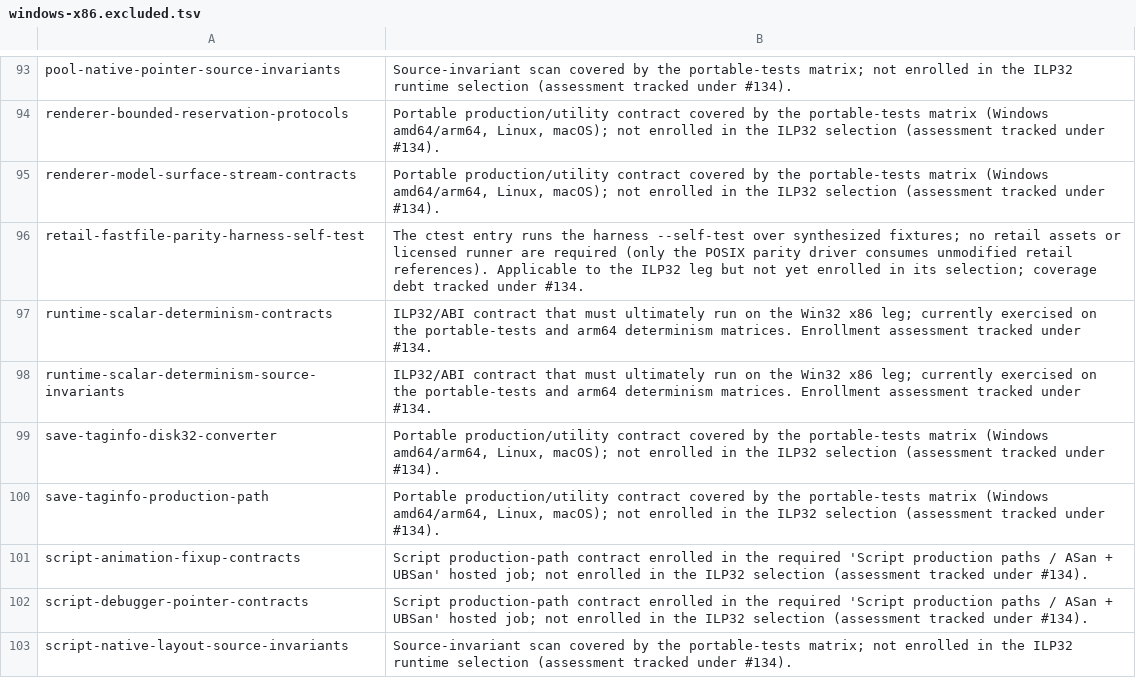
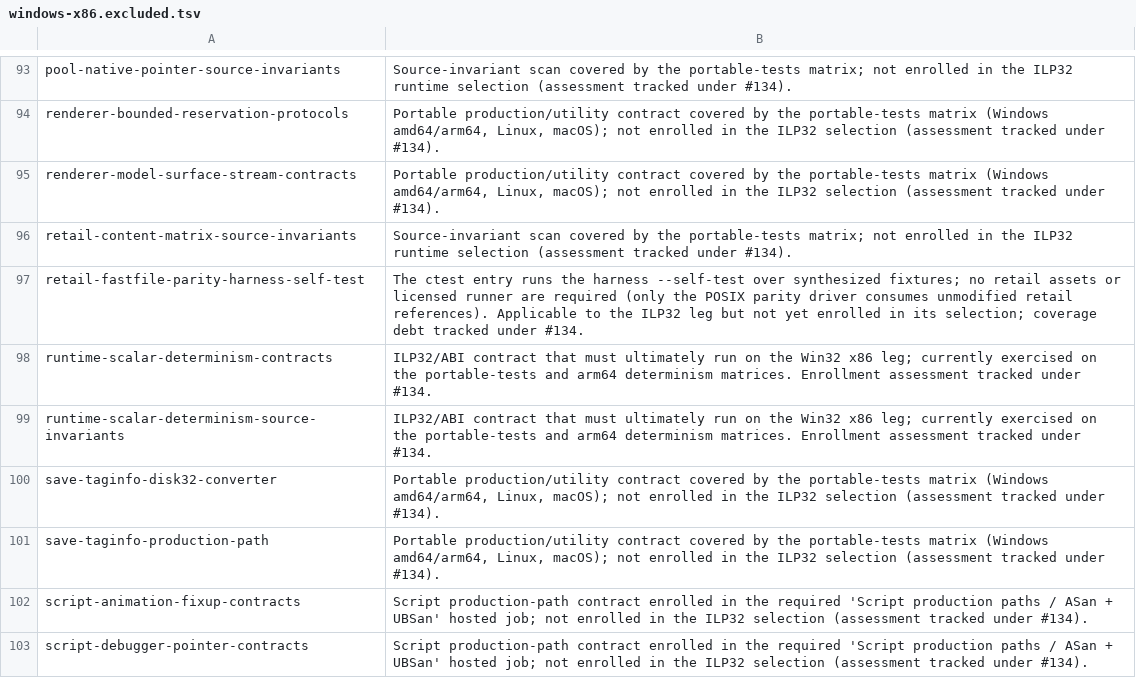
Before and after one commit to jm2/kisakcod, a TSV file: scripts/ci/test-selection/windows-x86.excluded.tsv, drawn as a sheet; only a part is shown, gaps mark what is left out; the shorter side is filled out with more unchanged rows.

Commit message:
fix(ci): classify retail-content-matrix-source-invariants in the selection manifests (ki-vcqh)
Hosted CI at d7feed49 failed on three jobs (Windows x86 Release/Debug and
portable-tests / Linux amd64) with the same fail-closed verdict from
check-test-selection.py: the merge-ref checkout discovers
retail-content-matrix-source-invariants (added to master by PR #149,
merge 8c9664dc, tests/CMakeLists.txt) but the sealed 238-entry inventory
did not classify it, so the checker refused instead of letting a test
silently escape the manifests.

The test is a pure CMake -P source scan over docs/RETAIL_CONTENT_MATRIX.md
with no binary execution and registers unconditionally, so it is portable
and discovered on every leg. Classify it accordingly: add it to
portable-inventory.txt (238 -> 239, keeping the inventory equal to real
discovery under --discovered-scope exact) and list it in
windows-x86.excluded.tsv with the established source-invariant reason
(scan covered by the portable-tests matrix; not enrolled in the bounded
ILP32 runtime selection, assessment tracked under #134) — matching the 28
sibling source-scan exclusions. It is deliberately NOT platform-absent
(the Win32 backend does discover it, so --enforce-platform-absence stays
truthful: excluded entries must be discovered) and not selected, so the
executed-set invariant holds without widening the workflow's -R runtime
selection.

Validation: checker self-tests pass (aggregate 36/36, selection 18/18);
real aggregate checker PASS (31 simulations, fail-closed verified);
configure+build of the merged tree succeeds; real ctest -N discovery
yields exactly 239 tests and both the Linux amd64 exact-scope check and
the windows-x86 manifest partition check PASS; the new test executes
green locally (Passed, 11.15s). Hosted CI must be fully green at this
head before landing.

```diff
--- a/scripts/ci/test-selection/windows-x86.excluded.tsv
+++ b/scripts/ci/test-selection/windows-x86.excluded.tsv
@@ -95,2 +95,3 @@ renderer-bounded-reservation-protocols	Portable production/utility contract cove
 renderer-model-surface-stream-contracts	Portable production/utility contract covered by the portable-tests matrix (Windows amd64/arm64, Linux, macOS); not enrolled in the ILP32 selection (assessment tracked under #134).
+retail-content-matrix-source-invariants	Source-invariant scan covered by the portable-tests matrix; not enrolled in the ILP32 runtime selection (assessment tracked under #134).
 retail-fastfile-parity-harness-self-test	The ctest entry runs the harness --self-test over synthesized fixtures; no retail assets or licensed runner are required (only the POSIX parity driver consumes unmodified retail references). Applicable to the ILP32 leg but not yet enrolled in its selection; coverage debt tracked under #134.
```
Also changed, not shown: 1 other file.
